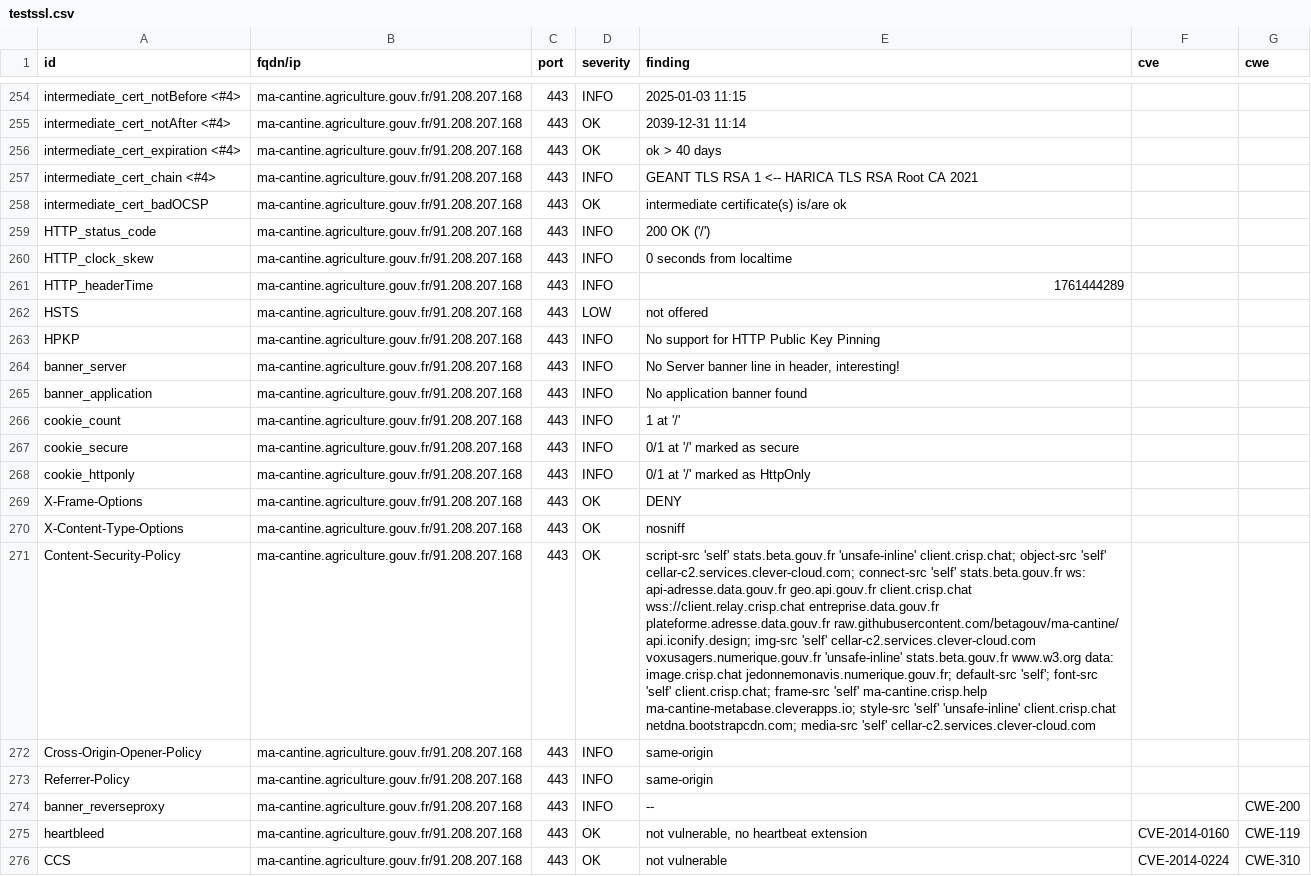
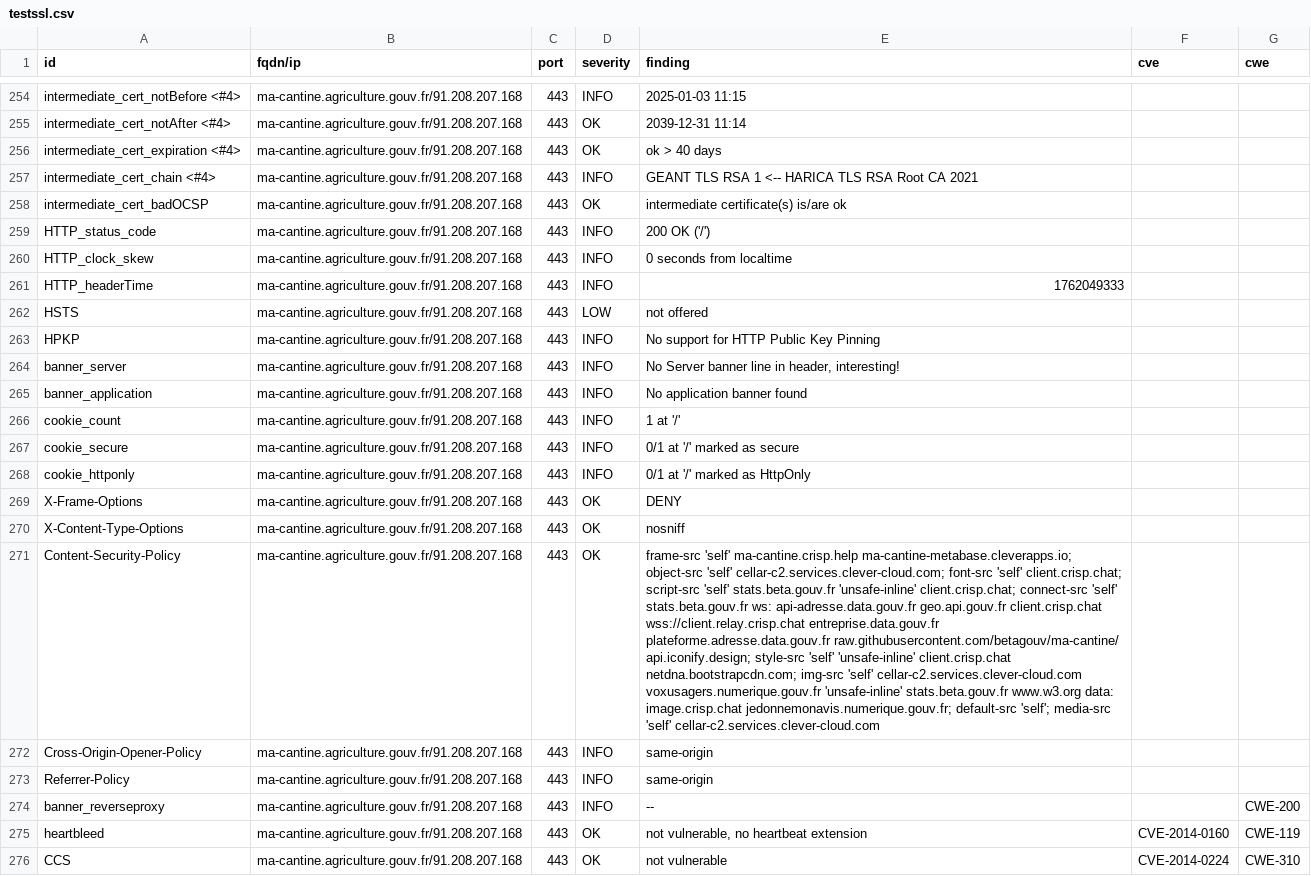
Before and after one commit to incubateur-agriculture/dashlord, a CSV file: results/aHR0cHM6Ly9tYS1jYW50aW5lLmFncmljdWx0dXJlLmdvdXYuZnI=/testssl.csv, drawn as a sheet; only a part is shown, gaps mark what is left out; the diff covers the shown part only; the diff names each change by its address in the sheet, - before the commit and + after, or states it on an @@ line.

Commit message:
update: https://ma-cantine.agriculture.gouv.fr

```diff
--- a/results/aHR0cHM6Ly9tYS1jYW50aW5lLmFncmljdWx0dXJlLmdvdXYuZnI=/testssl.csv
+++ b/results/aHR0cHM6Ly9tYS1jYW50aW5lLmFncmljdWx0dXJlLmdvdXYuZnI=/testssl.csv
-E261 (finding): 1761444289
+E261 (finding): 1762049333
-E271 (finding): script-src 'self' stats.beta.gouv.fr 'unsafe-inline' client.crisp.chat; object-src 'self' cellar-c2.services.clever-cloud.com; connect-src 'self' stats.beta.gouv.fr ws: api-adresse.data.gouv.fr geo.api.gouv.fr client.crisp.chat wss://client.relay.crisp.chat entreprise.data.gouv.fr plateforme.adresse.data.gouv.fr raw.githubusercontent.com/betagouv/ma-cantine/ api.iconify.design; img-src 'self' cellar-c2.services.clever-cloud.com voxusagers.numerique.gouv.fr 'unsafe-inline' stats.beta.gouv.fr www.w3.org data: image.crisp.chat jedonnemonavis.numerique.gouv.fr; default-src 'self'; font-src 'self' client.crisp.chat; frame-src 'self' ma-cantine.crisp.help ma-cantine-metabase.cleverapps.io; style-src 'self' 'unsafe-inline' client.crisp.chat netdna.bootstrapcdn.com; media-src 'self'…
+E271 (finding): frame-src 'self' ma-cantine.crisp.help ma-cantine-metabase.cleverapps.io; object-src 'self' cellar-c2.services.clever-cloud.com; font-src 'self' client.crisp.chat; script-src 'self' stats.beta.gouv.fr 'unsafe-inline' client.crisp.chat; connect-src 'self' stats.beta.gouv.fr ws: api-adresse.data.gouv.fr geo.api.gouv.fr client.crisp.chat wss://client.relay.crisp.chat entreprise.data.gouv.fr plateforme.adresse.data.gouv.fr raw.githubusercontent.com/betagouv/ma-cantine/ api.iconify.design; style-src 'self' 'unsafe-inline' client.crisp.chat netdna.bootstrapcdn.com; img-src 'self' cellar-c2.services.clever-cloud.com voxusagers.numerique.gouv.fr 'unsafe-inline' stats.beta.gouv.fr www.w3.org data: image.crisp.chat jedonnemonavis.numerique.gouv.fr; default-src 'self'; media-src 'self'…
```
Also changed, not shown: 6 edited cells elsewhere in this file, 17 other files.
